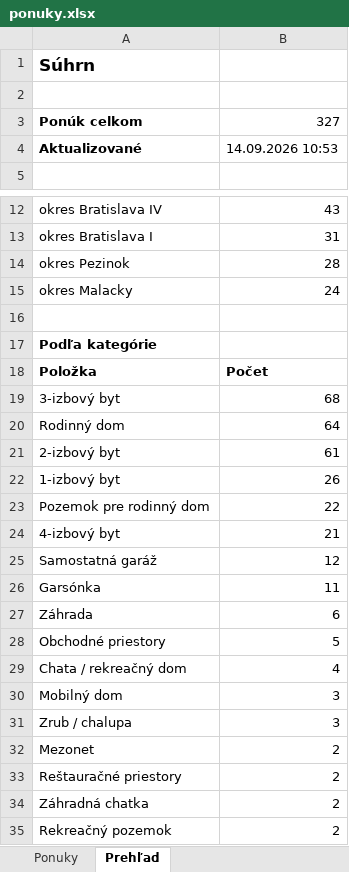
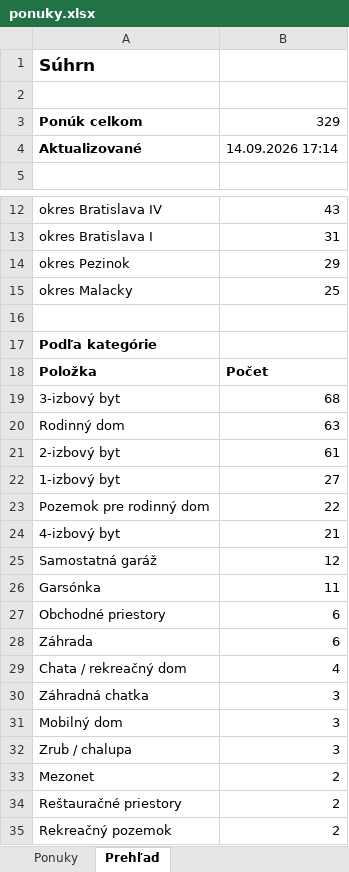
Before and after one commit to mrkubis-nest/nehnutelnosti-scraper, an Excel workbook: public/ponuky.xlsx, sheet Prehľad, drawn as a sheet; only a part is shown, gaps mark what is left out; values as stored, in another font and other column widths than the file's, no borders; removed rows and columns are numbered as before the commit, all else as after; the diff names each change by its address in the sheet, - before the commit and + after, or states it on an @@ line.

```diff
--- a/public/ponuky.xlsx (sheet Prehľad)
+++ b/public/ponuky.xlsx (sheet Prehľad)
-B3: 327
+B3: 329
-B4: 14.09.2026 10:53
+B4: 14.09.2026 17:14
-B14: 28
+B14: 29
-B15: 24
+B15: 25
-B20: 64
+B20: 63
-B22: 26
+B22: 27
+row 27: Obchodné priestory | 6
-row 28: Obchodné priestory | 5
+row 30: Záhradná chatka | 3
-row 34: Záhradná chatka | 2
```
Also changed, not shown: sheet Ponuky, 2 other files.
